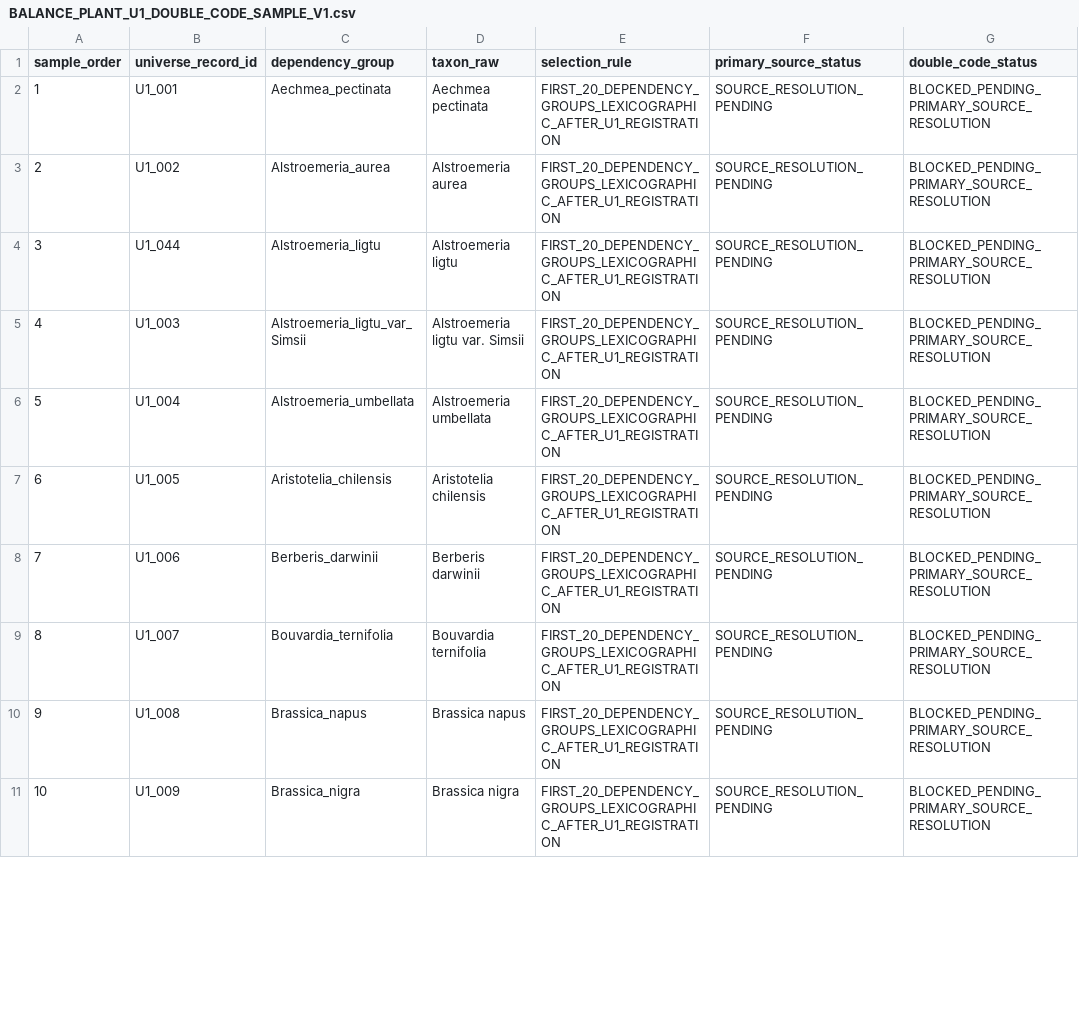
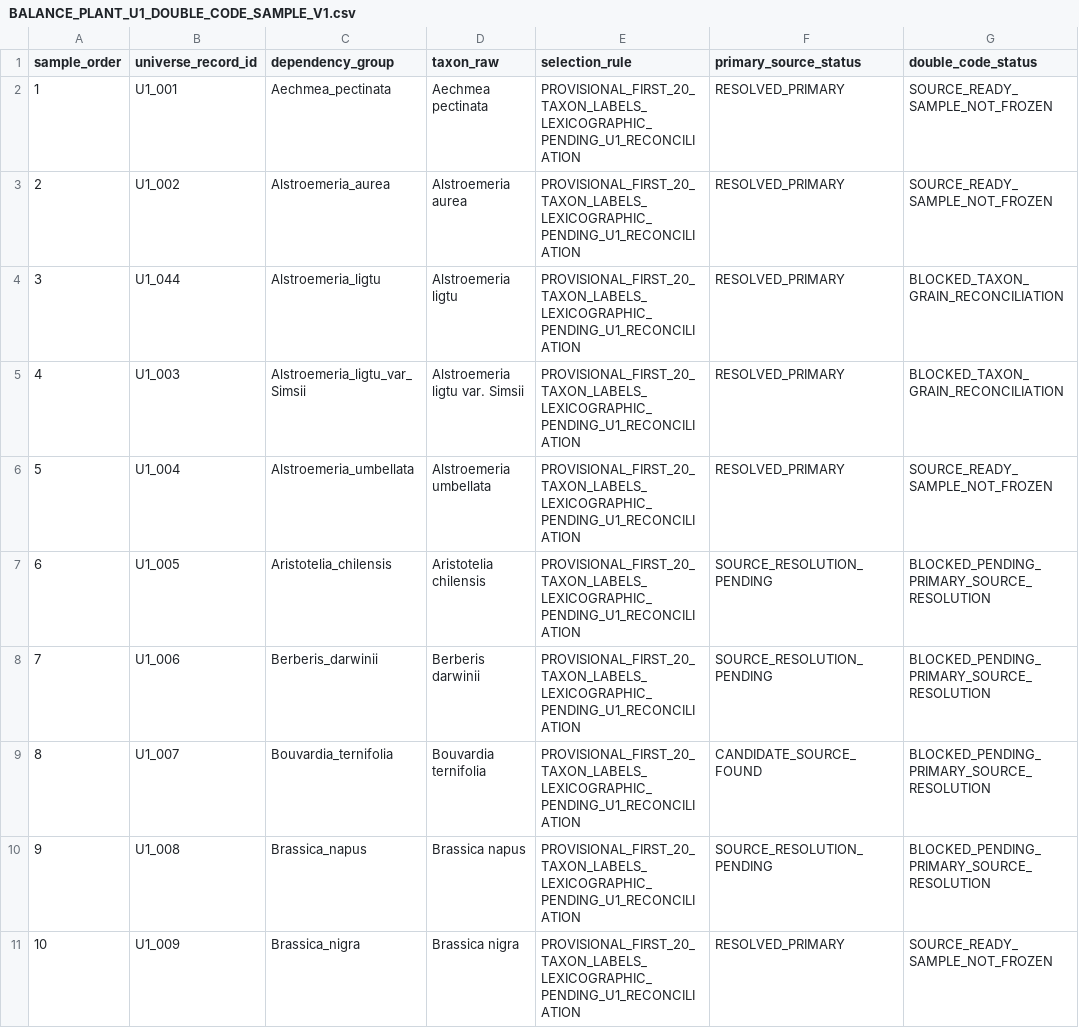
Before and after one commit to zuizui0223/balance, a CSV file: data/BALANCE_PLANT_U1_DOUBLE_CODE_SAMPLE_V1.csv, drawn as a sheet; only a part is shown; the diff covers the shown part only.

Commit message:
Mark U1 double-code sample provisional pending reconciliation

```diff
--- a/data/BALANCE_PLANT_U1_DOUBLE_CODE_SAMPLE_V1.csv
+++ b/data/BALANCE_PLANT_U1_DOUBLE_CODE_SAMPLE_V1.csv
@@ -1,11 +1,11 @@
 sample_order,universe_record_id,dependency_group,taxon_raw,selection_rule,primary_source_status,double_code_status
-1,U1_001,Aechmea_pectinata,Aechmea pectinata,FIRST_20_DEPENDENCY_GROUPS_LEXICOGRAPHIC_AFTER_U1_REGISTRATION,SOURCE_RESOLUTION_PENDING,BLOCKED_PENDING_PRIMARY_SOURCE_RESOLUTION
-2,U1_002,Alstroemeria_aurea,Alstroemeria aurea,FIRST_20_DEPENDENCY_GROUPS_LEXICOGRAPHIC_AFTER_U1_REGISTRATION,SOURCE_RESOLUTION_PENDING,BLOCKED_PENDING_PRIMARY_SOURCE_RESOLUTION
-3,U1_044,Alstroemeria_ligtu,Alstroemeria ligtu,FIRST_20_DEPENDENCY_GROUPS_LEXICOGRAPHIC_AFTER_U1_REGISTRATION,SOURCE_RESOLUTION_PENDING,BLOCKED_PENDING_PRIMARY_SOURCE_RESOLUTION
-4,U1_003,Alstroemeria_ligtu_var_Simsii,Alstroemeria ligtu var. Simsii,FIRST_20_DEPENDENCY_GROUPS_LEXICOGRAPHIC_AFTER_U1_REGISTRATION,SOURCE_RESOLUTION_PENDING,BLOCKED_PENDING_PRIMARY_SOURCE_RESOLUTION
-5,U1_004,Alstroemeria_umbellata,Alstroemeria umbellata,FIRST_20_DEPENDENCY_GROUPS_LEXICOGRAPHIC_AFTER_U1_REGISTRATION,SOURCE_RESOLUTION_PENDING,BLOCKED_PENDING_PRIMARY_SOURCE_RESOLUTION
-6,U1_005,Aristotelia_chilensis,Aristotelia chilensis,FIRST_20_DEPENDENCY_GROUPS_LEXICOGRAPHIC_AFTER_U1_REGISTRATION,SOURCE_RESOLUTION_PENDING,BLOCKED_PENDING_PRIMARY_SOURCE_RESOLUTION
-7,U1_006,Berberis_darwinii,Berberis darwinii,FIRST_20_DEPENDENCY_GROUPS_LEXICOGRAPHIC_AFTER_U1_REGISTRATION,SOURCE_RESOLUTION_PENDING,BLOCKED_PENDING_PRIMARY_SOURCE_RESOLUTION
-8,U1_007,Bouvardia_ternifolia,Bouvardia ternifolia,FIRST_20_DEPENDENCY_GROUPS_LEXICOGRAPHIC_AFTER_U1_REGISTRATION,SOURCE_RESOLUTION_PENDING,BLOCKED_PENDING_PRIMARY_SOURCE_RESOLUTION
-9,U1_008,Brassica_napus,Brassica napus,FIRST_20_DEPENDENCY_GROUPS_LEXICOGRAPHIC_AFTER_U1_REGISTRATION,SOURCE_RESOLUTION_PENDING,BLOCKED_PENDING_PRIMARY_SOURCE_RESOLUTION
-10,U1_009,Brassica_nigra,Brassica nigra,FIRST_20_DEPENDENCY_GROUPS_LEXICOGRAPHIC_AFTER_U1_REGISTRATION,SOURCE_RESOLUTION_PENDING,BLOCKED_PENDING_PRIMARY_SOURCE_RESOLUTION
+1,U1_001,Aechmea_pectinata,Aechmea pectinata,PROVISIONAL_FIRST_20_TAXON_LABELS_LEXICOGRAPHIC_PENDING_U1_RECONCILIATION,RESOLVED_PRIMARY,SOURCE_READY_SAMPLE_NOT_FROZEN
+2,U1_002,Alstroemeria_aurea,Alstroemeria aurea,PROVISIONAL_FIRST_20_TAXON_LABELS_LEXICOGRAPHIC_PENDING_U1_RECONCILIATION,RESOLVED_PRIMARY,SOURCE_READY_SAMPLE_NOT_FROZEN
+3,U1_044,Alstroemeria_ligtu,Alstroemeria ligtu,PROVISIONAL_FIRST_20_TAXON_LABELS_LEXICOGRAPHIC_PENDING_U1_RECONCILIATION,RESOLVED_PRIMARY,BLOCKED_TAXON_GRAIN_RECONCILIATION
+4,U1_003,Alstroemeria_ligtu_var_Simsii,Alstroemeria ligtu var. Simsii,PROVISIONAL_FIRST_20_TAXON_LABELS_LEXICOGRAPHIC_PENDING_U1_RECONCILIATION,RESOLVED_PRIMARY,BLOCKED_TAXON_GRAIN_RECONCILIATION
+5,U1_004,Alstroemeria_umbellata,Alstroemeria umbellata,PROVISIONAL_FIRST_20_TAXON_LABELS_LEXICOGRAPHIC_PENDING_U1_RECONCILIATION,RESOLVED_PRIMARY,SOURCE_READY_SAMPLE_NOT_FROZEN
+6,U1_005,Aristotelia_chilensis,Aristotelia chilensis,PROVISIONAL_FIRST_20_TAXON_LABELS_LEXICOGRAPHIC_PENDING_U1_RECONCILIATION,SOURCE_RESOLUTION_PENDING,BLOCKED_PENDING_PRIMARY_SOURCE_RESOLUTION
+7,U1_006,Berberis_darwinii,Berberis darwinii,PROVISIONAL_FIRST_20_TAXON_LABELS_LEXICOGRAPHIC_PENDING_U1_RECONCILIATION,SOURCE_RESOLUTION_PENDING,BLOCKED_PENDING_PRIMARY_SOURCE_RESOLUTION
+8,U1_007,Bouvardia_ternifolia,Bouvardia ternifolia,PROVISIONAL_FIRST_20_TAXON_LABELS_LEXICOGRAPHIC_PENDING_U1_RECONCILIATION,CANDIDATE_SOURCE_FOUND,BLOCKED_PENDING_PRIMARY_SOURCE_RESOLUTION
+9,U1_008,Brassica_napus,Brassica napus,PROVISIONAL_FIRST_20_TAXON_LABELS_LEXICOGRAPHIC_PENDING_U1_RECONCILIATION,SOURCE_RESOLUTION_PENDING,BLOCKED_PENDING_PRIMARY_SOURCE_RESOLUTION
+10,U1_009,Brassica_nigra,Brassica nigra,PROVISIONAL_FIRST_20_TAXON_LABELS_LEXICOGRAPHIC_PENDING_U1_RECONCILIATION,RESOLVED_PRIMARY,SOURCE_READY_SAMPLE_NOT_FROZEN
```
Also changed, not shown: 24 edited cells elsewhere in this file.
